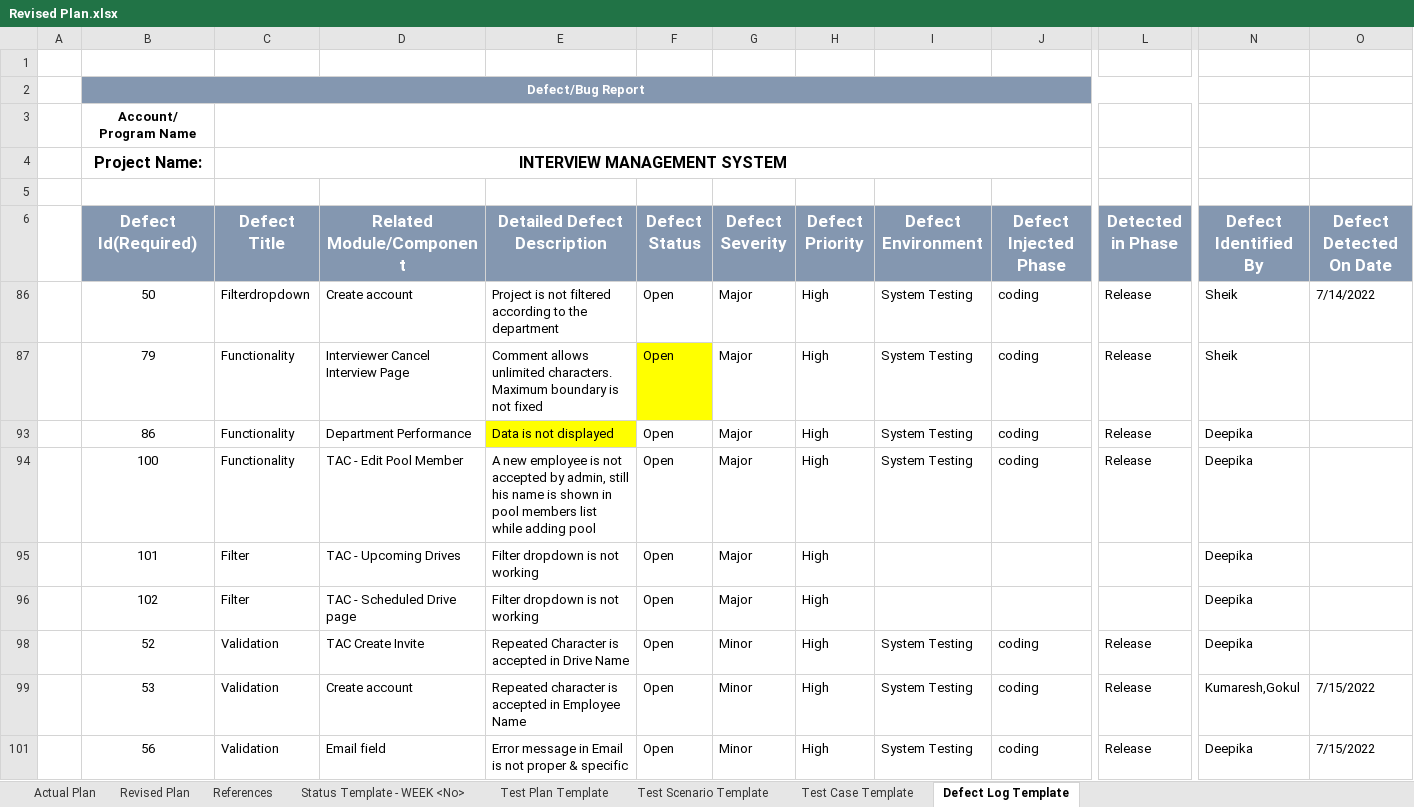
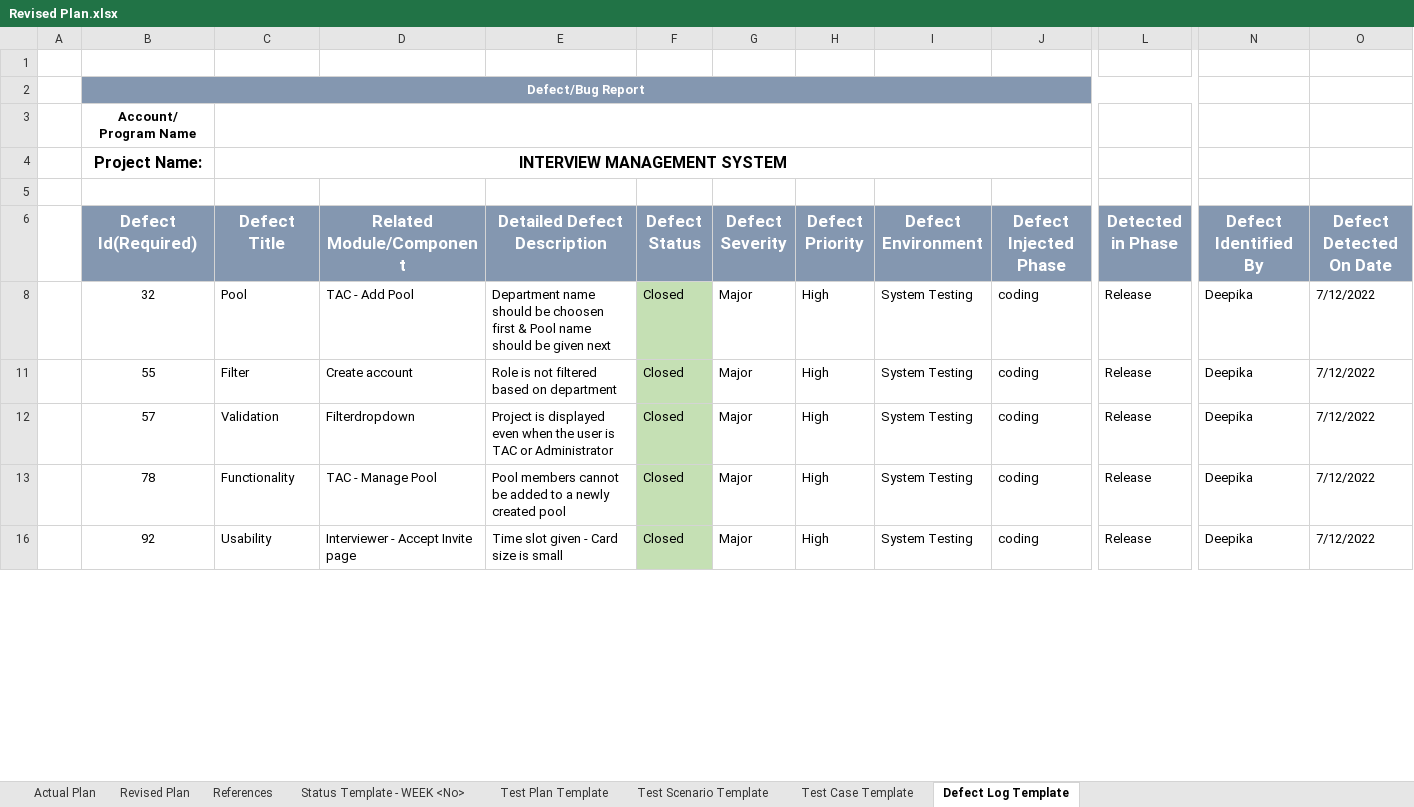
Before and after one commit to TeamAlpha01/Project, an Excel workbook: Testing/Revised Plan.xlsx, sheet Defect Log Template, drawn as a sheet; only a part is shown, gaps mark what is left out; values as stored, in another font and other column widths than the file's, no borders; table styles not drawn; removed rows and columns are numbered as before the commit, all else as after; rows hold the shown columns only; the diff covers the shown part only; the diff names each change by its address in the sheet, - before the commit and + after, or states it on an @@ line.

Commit message:
Updated Defect Log
Defect Id : 33

```diff
--- a/Testing/Revised Plan.xlsx (sheet Defect Log Template)
+++ b/Testing/Revised Plan.xlsx (sheet Defect Log Template)
@@ row 8 unhidden:  | 32 | Pool | TAC - Add Pool | Department name should be choosen first & Pool name should be given next | Closed | Major | High | System Testing | coding | Release | Deepika | 7/12/2022 @@
-B11 (Defect Id(Required)): 50
+B11 (Defect Id(Required)): 55
-C11 (Defect Title): Filterdropdown
+C11 (Defect Title): Filter
-E11 (Detailed Defect Description): Project is not filtered according to the department
+E11 (Detailed Defect Description): Role is not filtered based on department
-F11 (Defect Status): Open
+F11 (Defect Status): Closed
-F11 fill: none
+F11 fill: #C5E0B4
-N11 (Defect Identified By): Sheik
+N11 (Defect Identified By): Deepika
-O11 (Defect Detected On Date): 7/14/2022
+O11 (Defect Detected On Date): 7/12/2022
@@ row 87 hidden:  | 79 | Functionality | Interviewer Cancel Interview Page | Comment allows unlimited characters. Maximum boundary is not fixed | Open | Major | High | System Testing | coding | Release | Sheik @@
-B12 (Defect Id(Required)): 86
+B12 (Defect Id(Required)): 57
-C12 (Defect Title): Functionality
+C12 (Defect Title): Validation
-D12 (Related Module/Component): Department Performance
+D12 (Related Module/Component): Filterdropdown
-E12 (Detailed Defect Description): Data is not displayed
+E12 (Detailed Defect Description): Project is displayed even when the user is TAC or Administrator
-E12 fill: #FFFF00
+E12 fill: none
-F12:F13 (Defect Status): Open
+F12:F13 (Defect Status): Closed
-F12:F13 fill: none
+F12:F13 fill: #C5E0B4
-O12:O13 (Defect Detected On Date): (empty)
+O12:O13 (Defect Detected On Date): 7/12/2022
-B13 (Defect Id(Required)): 100
+B13 (Defect Id(Required)): 78
-D13 (Related Module/Component): TAC - Edit Pool Member
+D13 (Related Module/Component): TAC - Manage Pool
-E13 (Detailed Defect Description): A new employee is not accepted by admin, still his name is shown in pool members list while adding pool
+E13 (Detailed Defect Description): Pool members cannot be added to a newly created pool
@@ row 95 hidden:  | 101 | Filter | TAC - Upcoming Drives | Filter dropdown is not working | Open | Major | High |  |  |  | Deepika @@
@@ row 96 hidden:  | 102 | Filter | TAC - Scheduled Drive page | Filter dropdown is not working | Open | Major | High |  |  |  | Deepika @@
@@ row 98 hidden:  | 52 | Validation | TAC Create Invite | Repeated Character is accepted in Drive Name | Open | Minor | High | System Testing | coding | Release | Deepika @@
@@ row 99 hidden:  | 53 | Validation | Create account | Repeated character is accepted in Employee Name | Open | Minor | High | System Testing | coding | Release | Kumaresh,Gokul | 7/15/2022 @@
-B16 (Defect Id(Required)): 56
+B16 (Defect Id(Required)): 92
-C16 (Defect Title): Validation
+C16 (Defect Title): Usability
-D16 (Related Module/Component): Email field
+D16 (Related Module/Component): Interviewer - Accept Invite page
-E16 (Detailed Defect Description): Error message in Email is not proper & specific
+E16 (Detailed Defect Description): Time slot given - Card size is small
-F16 (Defect Status): Open
+F16 (Defect Status): Closed
-F16 fill: none
+F16 fill: #C5E0B4
-G16 (Defect Severity): Minor
+G16 (Defect Severity): Major
-O16 (Defect Detected On Date): 7/15/2022
+O16 (Defect Detected On Date): 7/12/2022
```
Also changed, not shown: 1 hidden or unhidden row, 12 edited cells and cell formats elsewhere in this sheet.
